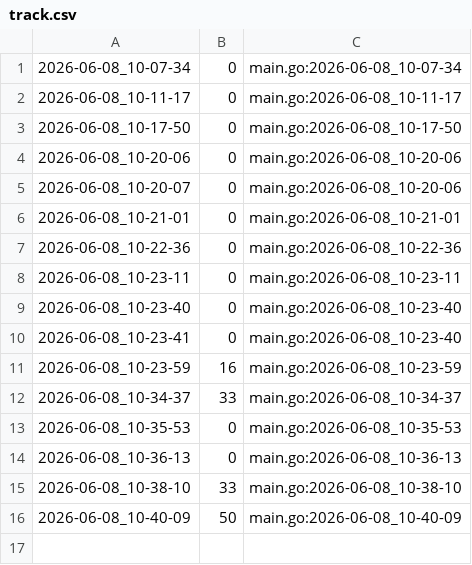
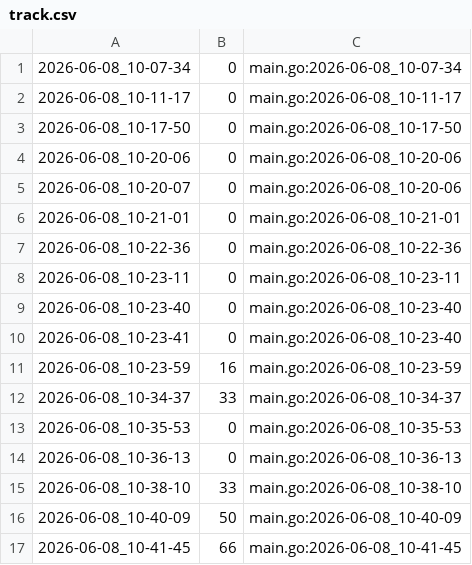
Before and after one commit to qxcode-course/ed-ter-bloco-a-sophiaconnor, a CSV file: .tko/track/ed@bufferring/track.csv, drawn as a sheet; the diff names each change by its address in the sheet, - before the commit and + after, or states it on an @@ line.

```diff
--- a/.tko/track/ed@bufferring/track.csv
+++ b/.tko/track/ed@bufferring/track.csv
+row 17: 2026-06-08_10-41-45 | 66 | main.go:2026-06-08_10-41-45
```
Also changed, not shown: 3 other files.
